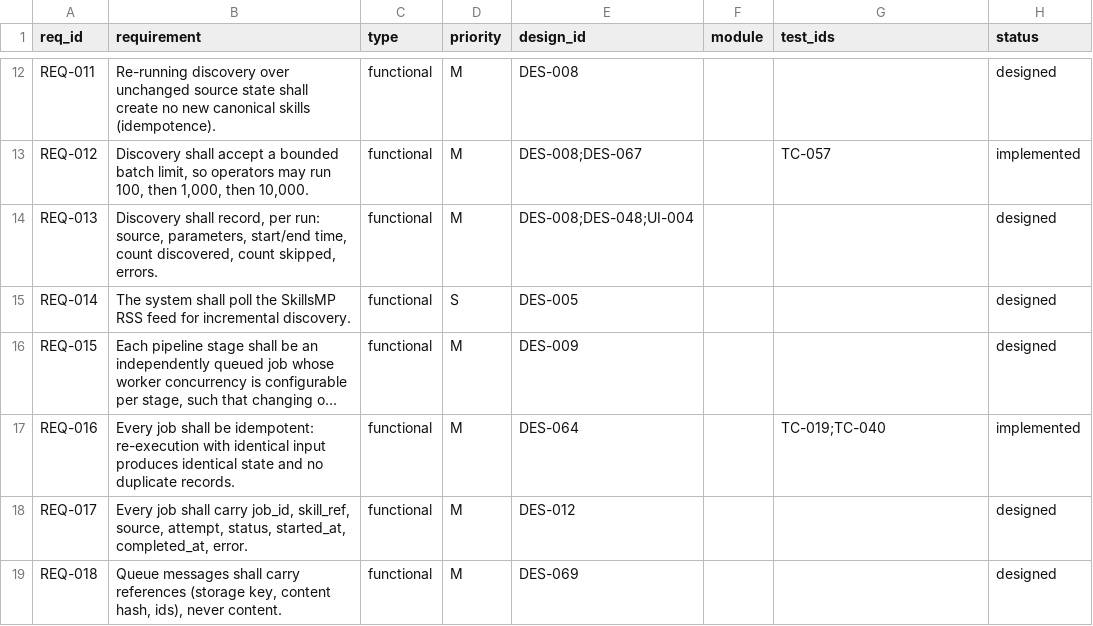
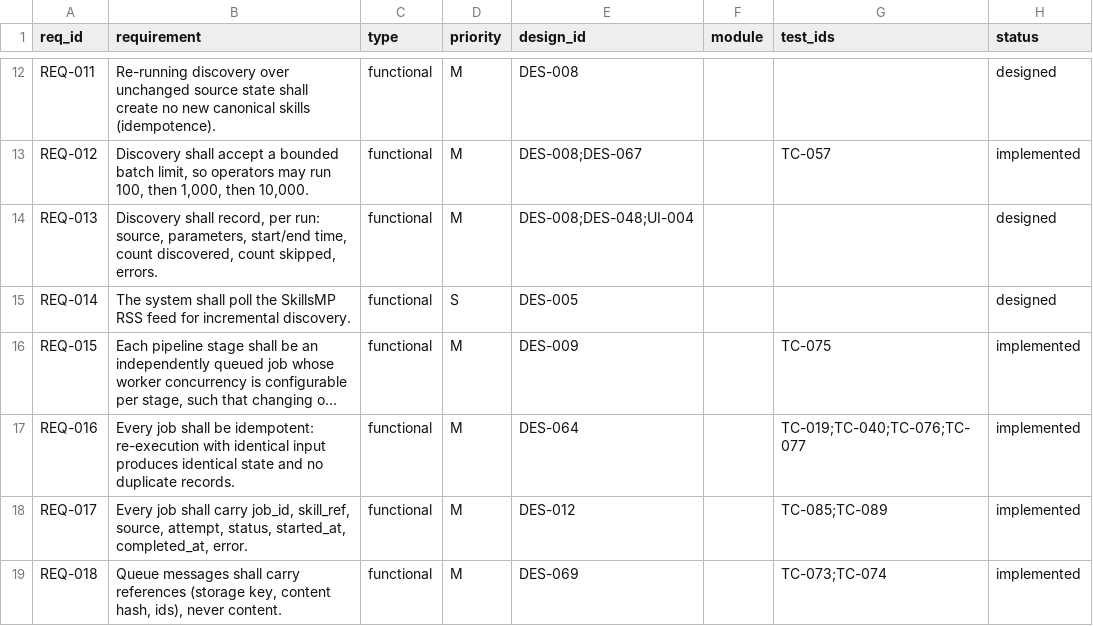
Before and after one commit to Ferousco-dev/skillappmd, a CSV file: .ilana/traceability.csv, drawn as a sheet; only a part is shown, gaps mark what is left out; long unchanged cells end in …; the diff covers the shown part only; the diff names each change by its address in the sheet, - before the commit and + after, or states it on an @@ line.

Commit message:
Increment 4: queue, DLQ, job records, retry
Exit condition met twice over:
  TC-071 consumer refuses to start without a DLQ (DEC-025 = silent data loss)
  TC-077 non-idempotent consumer FAILS under injected duplicate delivery -
         the production bug reproduced locally, which is why the local adapter
         deliberately reproduces at-least-once semantics

DEF-001 found and closed: completing a job would have silently overwritten its
start time, making duration permanently unmeasurable. The bind crash was a gift.

Depcheck hole closed: the lint only saw bare specifiers, so relative imports into
adapters passed silently. Now resolves relative paths; proved by planting one.

TC-082 rewrote - it passed without checking its own claim.

92 tests, 92 pass.

```diff
--- a/.ilana/traceability.csv
+++ b/.ilana/traceability.csv
-G16 (test_ids): (empty)
+G16 (test_ids): TC-075
-H16 (status): designed
+H16 (status): implemented
-G17 (test_ids): TC-019;TC-040
+G17 (test_ids): TC-019;TC-040;TC-076;TC-077
-G18 (test_ids): (empty)
+G18 (test_ids): TC-085;TC-089
-H18:H19 (status): designed
+H18:H19 (status): implemented
-G19 (test_ids): (empty)
+G19 (test_ids): TC-073;TC-074
```
Also changed, not shown: 13 edited cells elsewhere in this file, 14 other files.
